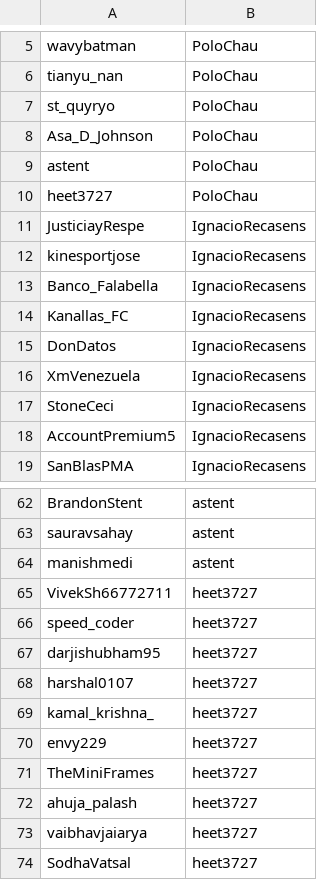
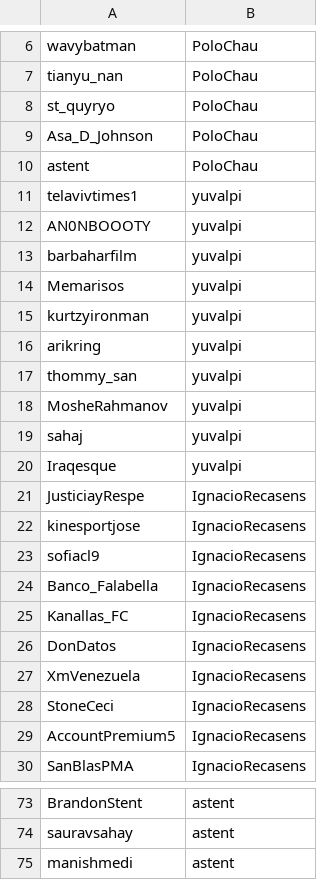
Before and after one commit to 0x56794E/cse6242-hw1, a CSV file: Q1/followers.csv, drawn as a sheet; only a part is shown, gaps mark what is left out; the diff covers the shown part only.

```diff
--- a/Q1/followers.csv
+++ b/Q1/followers.csv
@@ -9,5 +10,15 @@ Asa_D_Johnson, PoloChau
 astent, PoloChau
-heet3727, PoloChau
+telavivtimes1, yuvalpi
+AN0NBOOOTY, yuvalpi
+barbaharfilm, yuvalpi
+Memarisos, yuvalpi
+kurtzyironman, yuvalpi
+arikring, yuvalpi
+thommy_san, yuvalpi
+MosheRahmanov, yuvalpi
+sahaj, yuvalpi
+Iraqesque, yuvalpi
 JusticiayRespe, IgnacioRecasens
 kinesportjose, IgnacioRecasens
+sofiacl9, IgnacioRecasens
 Banco_Falabella, IgnacioRecasens
@@ -64,11 +75 @@ sauravsahay, astent
 manishmedi, astent
-VivekSh66772711, heet3727
-speed_coder, heet3727
-darjishubham95, heet3727
-harshal0107, heet3727
-kamal_krishna_, heet3727
-envy229, heet3727
-TheMiniFrames, heet3727
-ahuja_palash, heet3727
-vaibhavjaiarya, heet3727
-SodhaVatsal, heet3727
```
Also changed, not shown: 2 added rows, 1 removed row and 1 edited cell elsewhere in this file, 2 other files.
